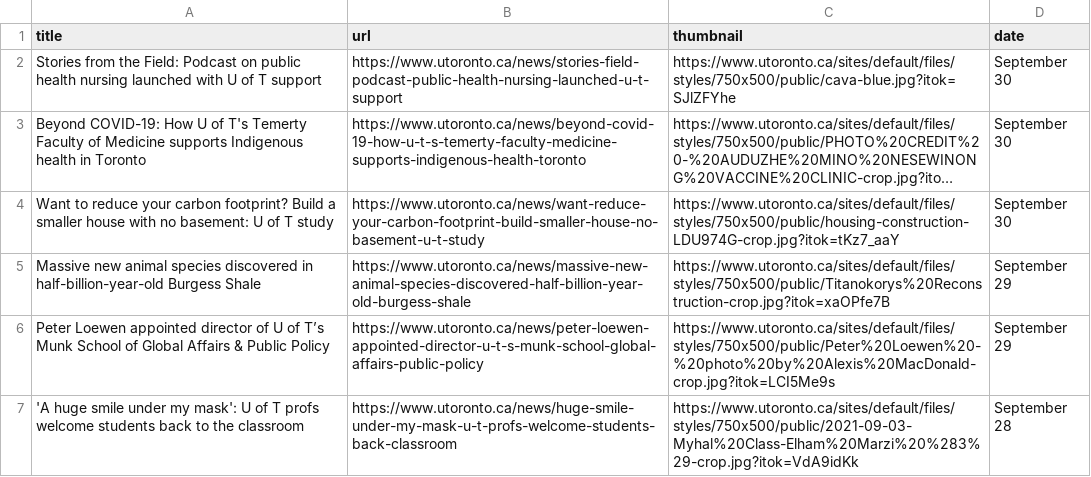
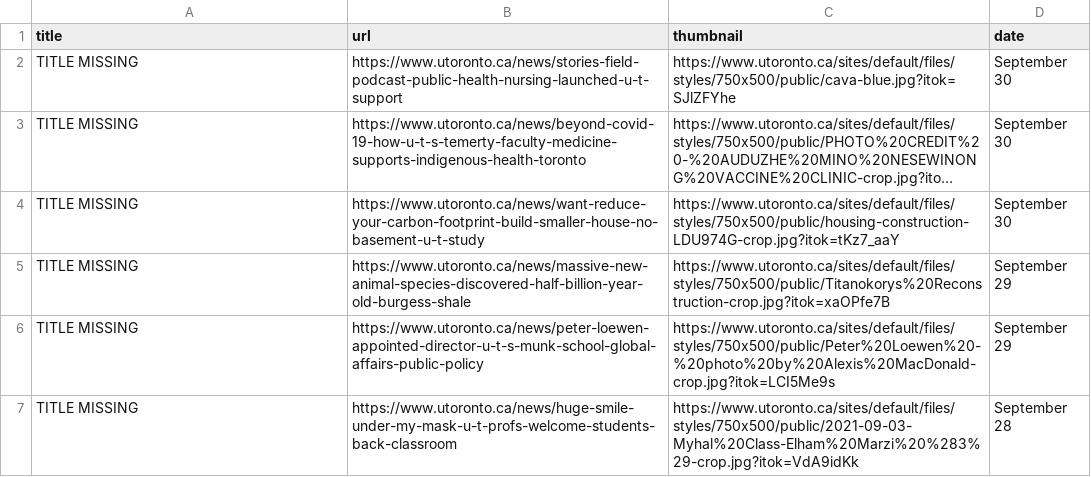
Before and after one commit to hongsemy/news_bot, a CSV file: news.csv, drawn as a sheet; long unchanged cells end in …; the diff names each change by its address in the sheet, - before the commit and + after, or states it on an @@ line.

Commit message:
docs: csv file

```diff
--- a/news.csv
+++ b/news.csv
-A2 (title): Stories from the Field: Podcast on public health nursing launched with U of T support
+A2 (title): TITLE MISSING
-A3 (title): Beyond COVID-19: How U of T's Temerty Faculty of Medicine supports Indigenous health in Toronto
+A3 (title): TITLE MISSING
-A4 (title): Want to reduce your carbon footprint? Build a smaller house with no basement: U of T study
+A4 (title): TITLE MISSING
-A5 (title): Massive new animal species discovered in half-billion-year-old Burgess Shale
+A5 (title): TITLE MISSING
-A6 (title): Peter Loewen appointed director of U of T’s Munk School of Global Affairs & Public Policy
+A6 (title): TITLE MISSING
-A7 (title): 'A huge smile under my mask': U of T profs welcome students back to the classroom
+A7 (title): TITLE MISSING
```
